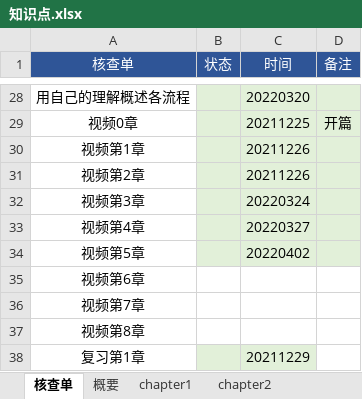
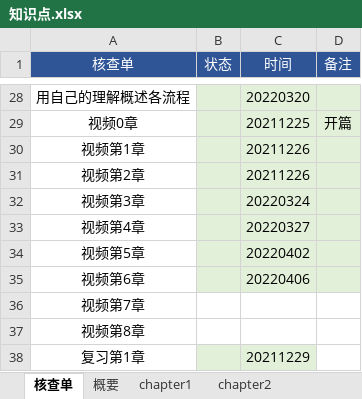
Before and after one commit to marmot-cn/readingNotes, an Excel workbook: 笔记/CBAP/知识点.xlsx, sheet 核查单, drawn as a sheet; only a part is shown, gaps mark what is left out; values as stored, in another font and other column widths than the file's, no borders; the diff names each change by its address in the sheet, - before the commit and + after, or states it on an @@ line.

```diff
--- a/笔记/CBAP/知识点.xlsx (sheet 核查单)
+++ b/笔记/CBAP/知识点.xlsx (sheet 核查单)
-B35:D35 fill: none
+B35:D35 fill: #E2F0D9
-C35 (时间): (empty)
+C35 (时间): 20220406
```
Also changed, not shown: sheet chapter7, 计划/2022学习计划.xlsx, 1 other file.
